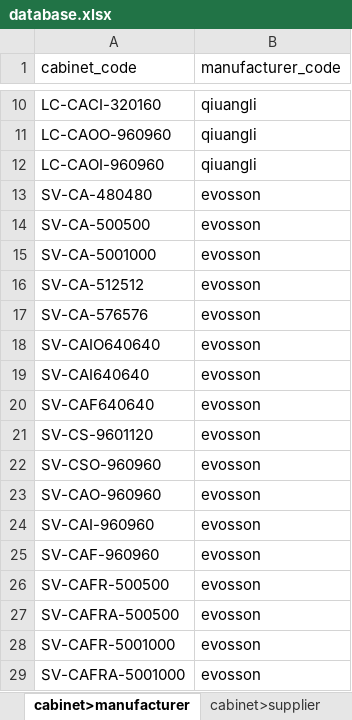
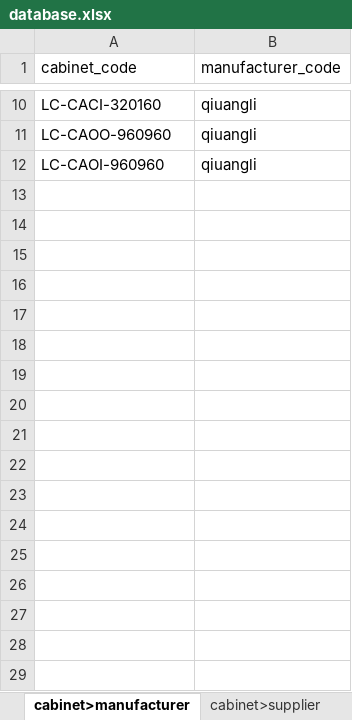
Before and after one commit to dmitryzatsepin/calculator, an Excel workbook: backend/data/database.xlsx, sheet cabinet>manufacturer, drawn as a sheet; only a part is shown, gaps mark what is left out; values as stored, in another font and other column widths than the file's, no borders; conditional formats not drawn; the diff names each change by its address in the sheet, - before the commit and + after, or states it on an @@ line.

```diff
--- a/backend/data/database.xlsx (sheet cabinet>manufacturer)
+++ b/backend/data/database.xlsx (sheet cabinet>manufacturer)
-row 13: SV-CA-480480 | evosson
-row 14: SV-CA-500500 | evosson
-row 15: SV-CA-5001000 | evosson
-row 16: SV-CA-512512 | evosson
-row 17: SV-CA-576576 | evosson
-row 18: SV-CAIO640640 | evosson
-row 19: SV-CAI640640 | evosson
-row 20: SV-CAF640640 | evosson
-row 21: SV-CS-9601120 | evosson
-row 22: SV-CSO-960960 | evosson
-row 23: SV-CAO-960960 | evosson
-row 24: SV-CAI-960960 | evosson
-row 25: SV-CAF-960960 | evosson
-row 26: SV-CAFR-500500 | evosson
-row 27: SV-CAFRA-500500 | evosson
-row 28: SV-CAFR-5001000 | evosson
-row 29: SV-CAFRA-5001000 | evosson
```
Also changed, not shown: sheet module>price, sheet cabinet, sheet cabinet>supplier, sheet cabinet>category, sheet cabinet>subcategory, sheet module>brightness, 8 more sheets, 12 other files.
